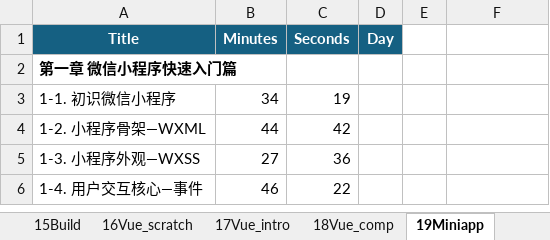
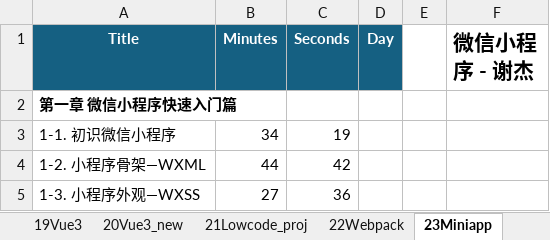
Before and after one commit to SafeWinter/duyi-fe, an Excel workbook: assets/contents.xlsx, sheet 23Miniapp, drawn as a sheet; only a part is shown; the shorter side is filled out with more unchanged rows; values as stored, in another font and other column widths than the file's, no borders; the diff names each change by its address in the sheet, - before the commit and + after, or states it on an @@ line.

```diff
--- a/assets/contents.xlsx (sheet 23Miniapp)
+++ b/assets/contents.xlsx (sheet 23Miniapp)
-sheet tab: 19Miniapp
+sheet tab: 23Miniapp
+sheet tab: 19Vue3
+sheet tab: 20Vue3_new
+sheet tab: 21Lowcode_proj
-F1: (empty)
+F1: 微信小程序 - 谢杰
```
Also changed, not shown: sheet 12Network, sheet 14ThirdLib, sheet 13Git, sheet 15Build, sheet 17Vue_intro, sheet 25BPMN, 3 more sheets, other sheet tabs, 10 other files.
